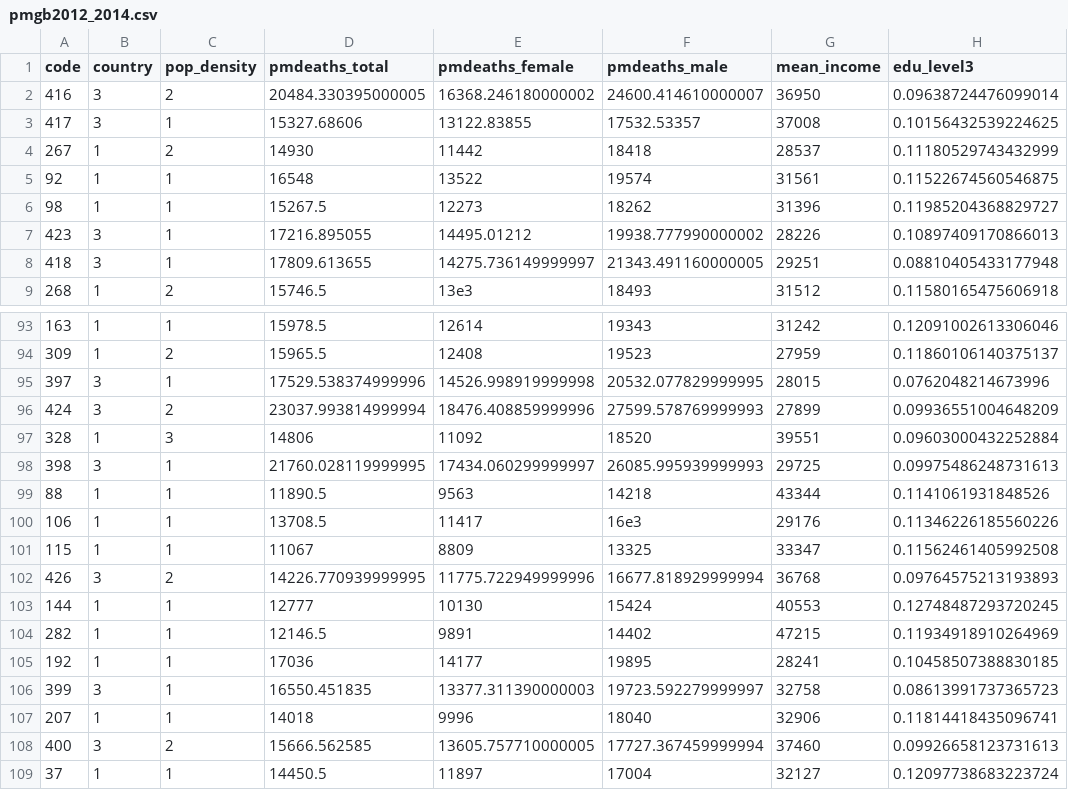
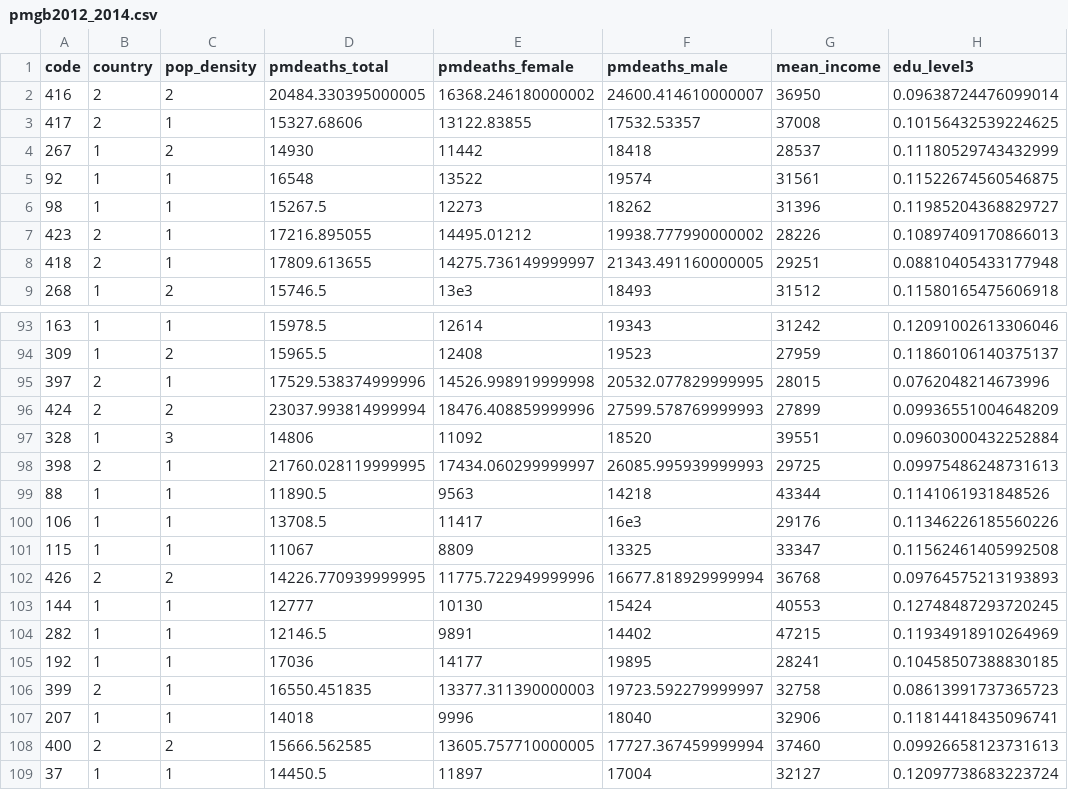
Before and after one commit to UCLSPP/datasets, a CSV file: data/pmgb2012_2014.csv, drawn as a sheet; only a part is shown, gaps mark what is left out; the diff covers the shown part only; the diff names each change by its address in the sheet, - before the commit and + after, or states it on an @@ line.

Commit message:
updating dataset

```diff
--- a/data/pmgb2012_2014.csv
+++ b/data/pmgb2012_2014.csv
-B2:B3 (country): 3
+B2:B3 (country): 2
-B7:B8 (country): 3
+B7:B8 (country): 2
-B95:B96 (country): 3
+B95:B96 (country): 2
-B98 (country): 3
+B98 (country): 2
-B102 (country): 3
+B102 (country): 2
-B106 (country): 3
+B106 (country): 2
-B108 (country): 3
+B108 (country): 2
```
Also changed, not shown: 44 edited cells elsewhere in this file.
